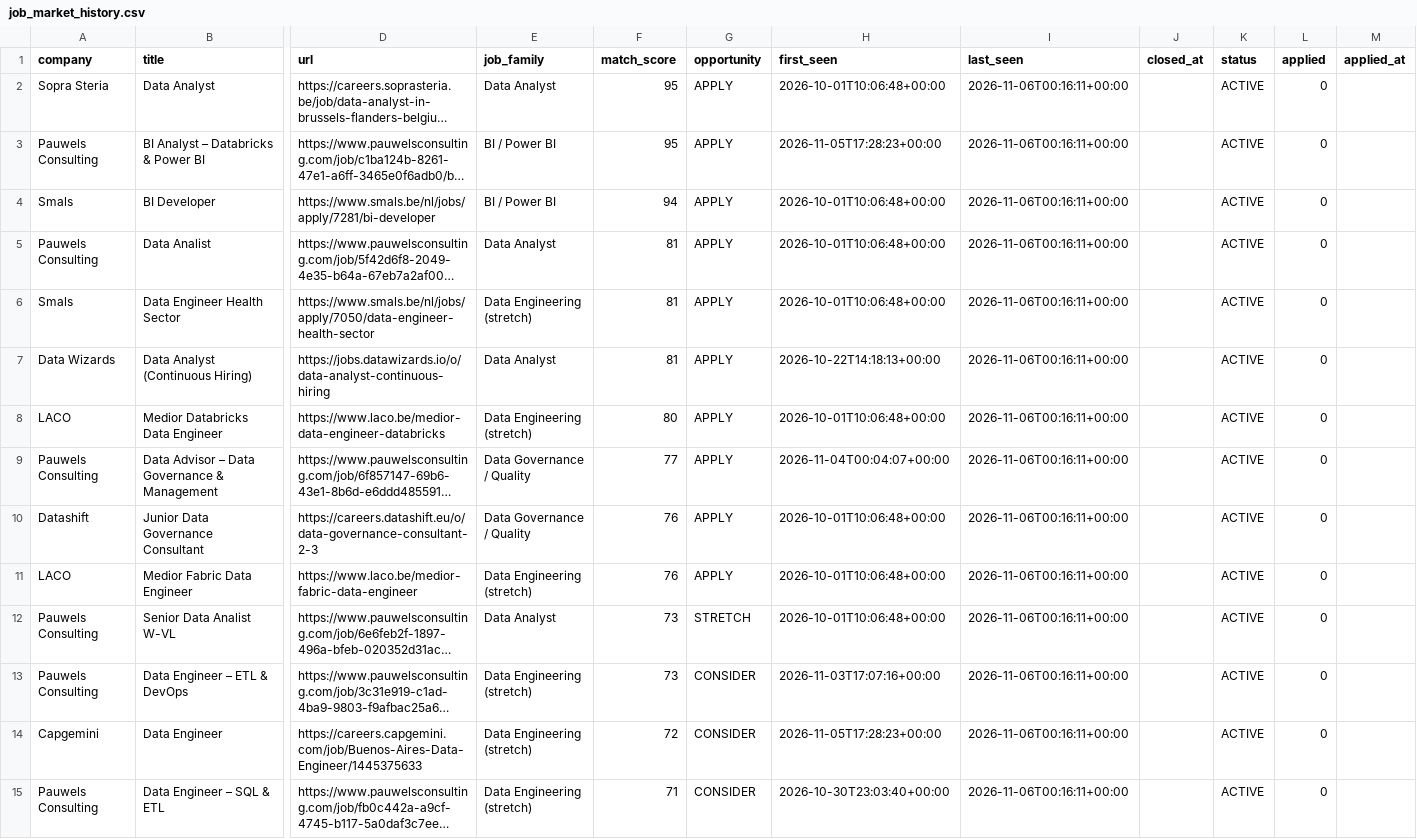
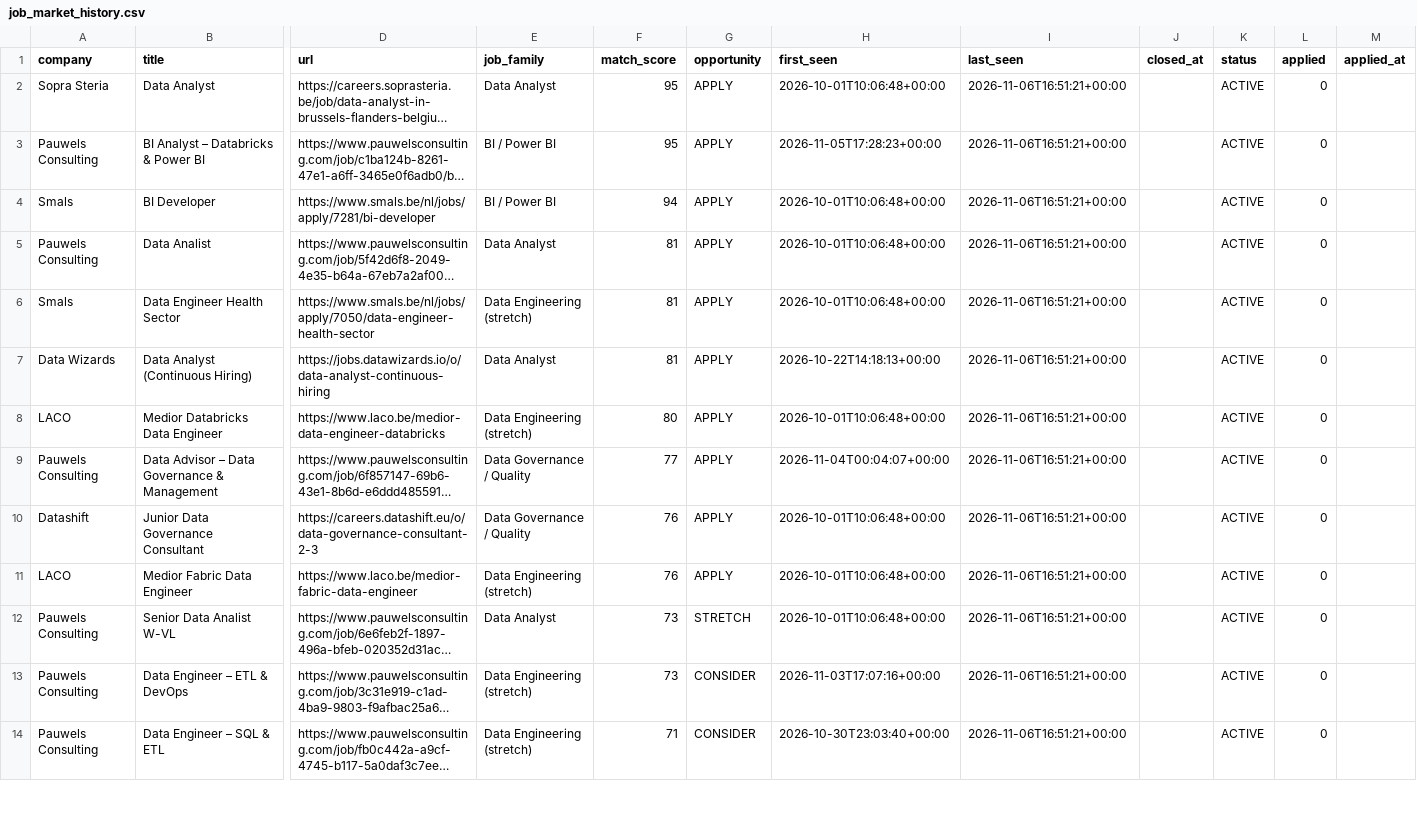
Before and after one commit to Hamza-Toulni/jobscraper, a CSV file: V6.1/job_market_history.csv, drawn as a sheet; only a part is shown, gaps mark what is left out; long unchanged cells end in …; removed rows and columns are numbered as before the commit, all else as after; rows hold the shown columns only; the diff covers the shown part only; the diff names each change by its address in the sheet, - before the commit and + after, or states it on an @@ line.

```diff
--- a/V6.1/job_market_history.csv
+++ b/V6.1/job_market_history.csv
-I2:I13 (last_seen): 2026-11-06T00:16:11+00:00
+I2:I13 (last_seen): 2026-11-06T16:51:21+00:00
-row 14: Capgemini | Data Engineer | https://careers.capgemini.com/job/Buenos-Aires-Data-Engineer/1445375633 | Data Engineering (stretch) | 72 | CONSIDER | 2026-11-05T17:28:23+00:00 | 2026-11-06T00:16:11+00:00 |  | ACTIVE | 0
-I14 (last_seen): 2026-11-06T00:16:11+00:00
+I14 (last_seen): 2026-11-06T16:51:21+00:00
```
Also changed, not shown: 3 added rows, 1 removed row and 33 edited cells elsewhere in this file, 2 other files.
